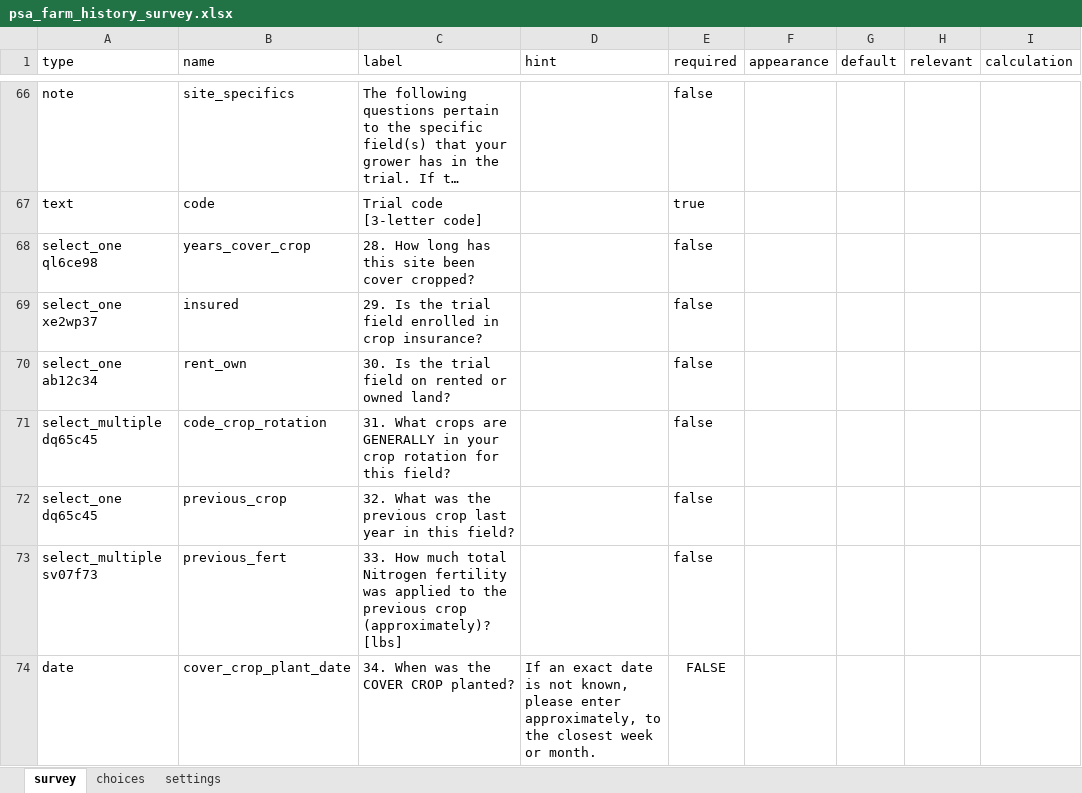
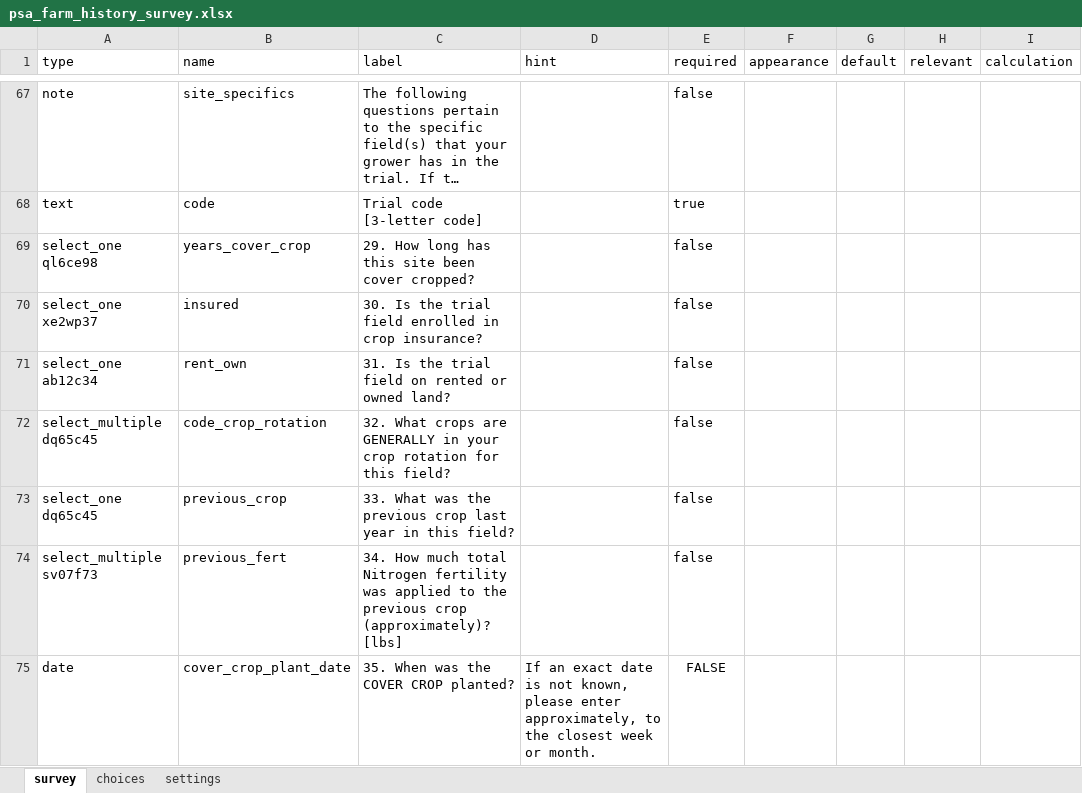
Before and after one commit to precision-sustainable-ag/Kobo, an Excel workbook: forms/psa_farm_history_survey/psa_farm_history_survey.xlsx, sheet survey, drawn as a sheet; only a part is shown, gaps mark what is left out; long unchanged cells end in …; values as stored, in another font and other column widths than the file's, no borders; addresses are those after the commit; the diff covers the shown part only; the diff names each change by its address in the sheet, - before the commit and + after, or states it on an @@ line.

Commit message:
add producer ID to psa_farm_history_survey
added producer ID

```diff
--- a/forms/psa_farm_history_survey/psa_farm_history_survey.xlsx (sheet survey)
+++ b/forms/psa_farm_history_survey/psa_farm_history_survey.xlsx (sheet survey)
-C69 (label): 28. How long…
+C69 (label): 29. How long…
-C70 (label): 29. Is the…
+C70 (label): 30. Is the…
-C71 (label): 30. Is the…
+C71 (label): 31. Is the…
-C72 (label): 31. What crops…
+C72 (label): 32. What crops…
-C73 (label): 32. What was…
+C73 (label): 33. What was…
-C74 (label): 33. How much…
+C74 (label): 34. How much…
-C75 (label): 34. When was the COVER CROP planted?
+C75 (label): 35. When was the COVER CROP planted?
```
Also changed, not shown: 1 added row and 58 edited cells elsewhere in this sheet, 1 other file.
